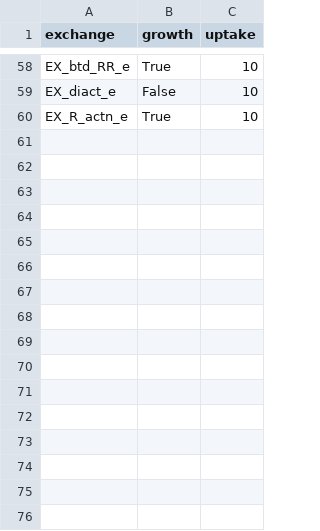
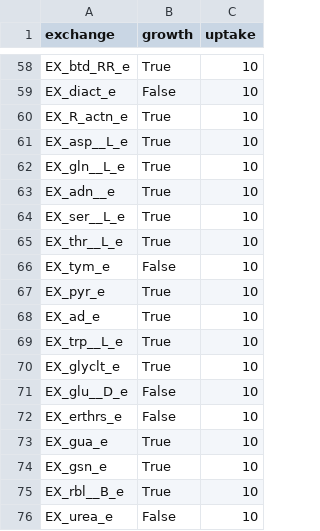
Before and after one commit to pnnl-predictive-phenomics/csc052-gem, a CSV file: csc052/data/growth/biolog_carbon_toyonensis.csv, drawn as a sheet; only a part is shown, gaps mark what is left out; the diff names each change by its address in the sheet, - before the commit and + after, or states it on an @@ line.

Commit message:
Added PM1 and Metablog Data biolog_carbon_toyonensis.csv

```diff
--- a/csc052/data/growth/biolog_carbon_toyonensis.csv
+++ b/csc052/data/growth/biolog_carbon_toyonensis.csv
+row 61: EX_asp__L_e | True | 10
+row 62: EX_gln__L_e | True | 10
+row 63: EX_adn__e | True | 10
+row 64: EX_ser__L_e | True | 10
+row 65: EX_thr__L_e | True | 10
+row 66: EX_tym_e | False | 10
+row 67: EX_pyr_e | True | 10
+row 68: EX_ad_e | True | 10
+row 69: EX_trp__L_e | True | 10
+row 70: EX_glyclt_e | True | 10
+row 71: EX_glu__D_e | False | 10
+row 72: EX_erthrs_e | False | 10
+row 73: EX_gua_e | True | 10
+row 74: EX_gsn_e | True | 10
+row 75: EX_rbl__B_e | True | 10
+row 76: EX_urea_e | False | 10
```
